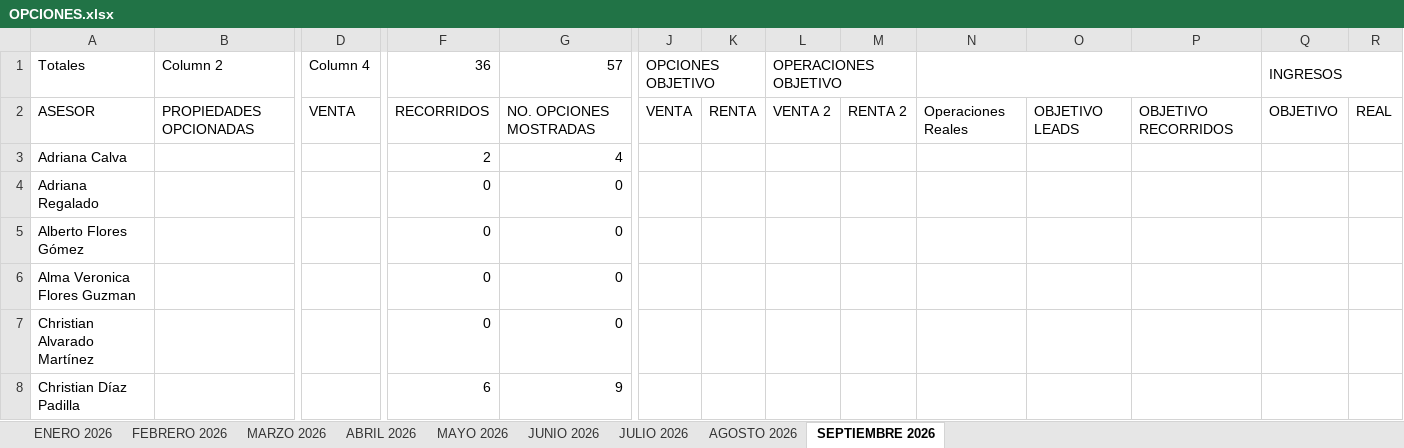
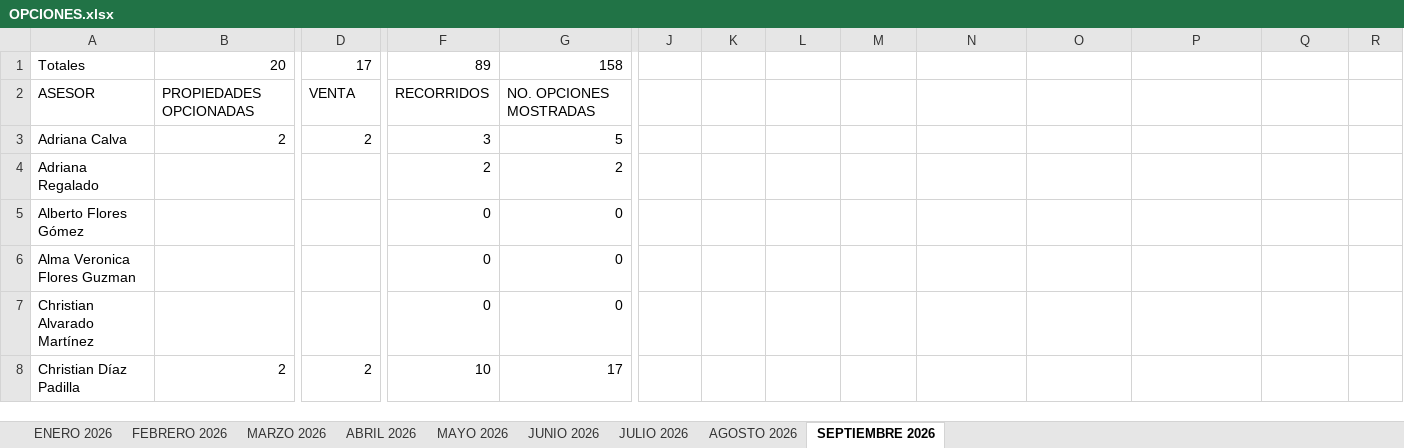
Before and after one commit to Oswald05MKIV/Dashboard, an Excel workbook: data/OPCIONES.xlsx, sheet SEPTIEMBRE 2026, drawn as a sheet; only a part is shown, gaps mark what is left out; values as stored, in another font and other column widths than the file's, no cell formats; charts and pictures and table styles not drawn; removed rows and columns are numbered as before the commit, all else as after; the diff covers the shown part only; the diff names each change by its address in the sheet, - before the commit and + after, or states it on an @@ line.

Commit message:
Tops septiembre: conectar componente, cuadro de opcionadas y OPCIONES

```diff
--- a/data/OPCIONES.xlsx (sheet SEPTIEMBRE 2026)
+++ b/data/OPCIONES.xlsx (sheet SEPTIEMBRE 2026)
-B1: Column 2
+B1: 20
-D1: Column 4
+D1: 17
-F1: 36
+F1: 89
-G1: 57
+G1: 158
-J1: OPCIONES OBJETIVO
+J1: (empty)
-J1:K1 merged
-L1: OPERACIONES OBJETIVO
+L1: (empty)
-L1:M1 merged
-N1:P1 merged
-Q1: INGRESOS
+Q1: (empty)
-Q1:R1 merged
-J2: VENTA
+J2: (empty)
-K2: RENTA
+K2: (empty)
-L2: VENTA 2
+L2: (empty)
-M2: RENTA 2
+M2: (empty)
-N2: Operaciones Reales
+N2: (empty)
-O2: OBJETIVO LEADS
+O2: (empty)
-P2: OBJETIVO RECORRIDOS
+P2: (empty)
-Q2: OBJETIVO
+Q2: (empty)
-R2: REAL
+R2: (empty)
-B3: (empty)
+B3: 2
-D3: (empty)
+D3: 2
-F3: 2
+F3: 3
-G3: 4
+G3: 5
-F4: 0
+F4: 2
-G4: 0
+G4: 2
-B8: (empty)
+B8: 2
-D8: (empty)
+D8: 2
-F8: 6
+F8: 10
-G8: 9
+G8: 17
```
Also changed, not shown: 3 added rows and 63 edited cells elsewhere in this sheet, cell formats, 3 other files.
